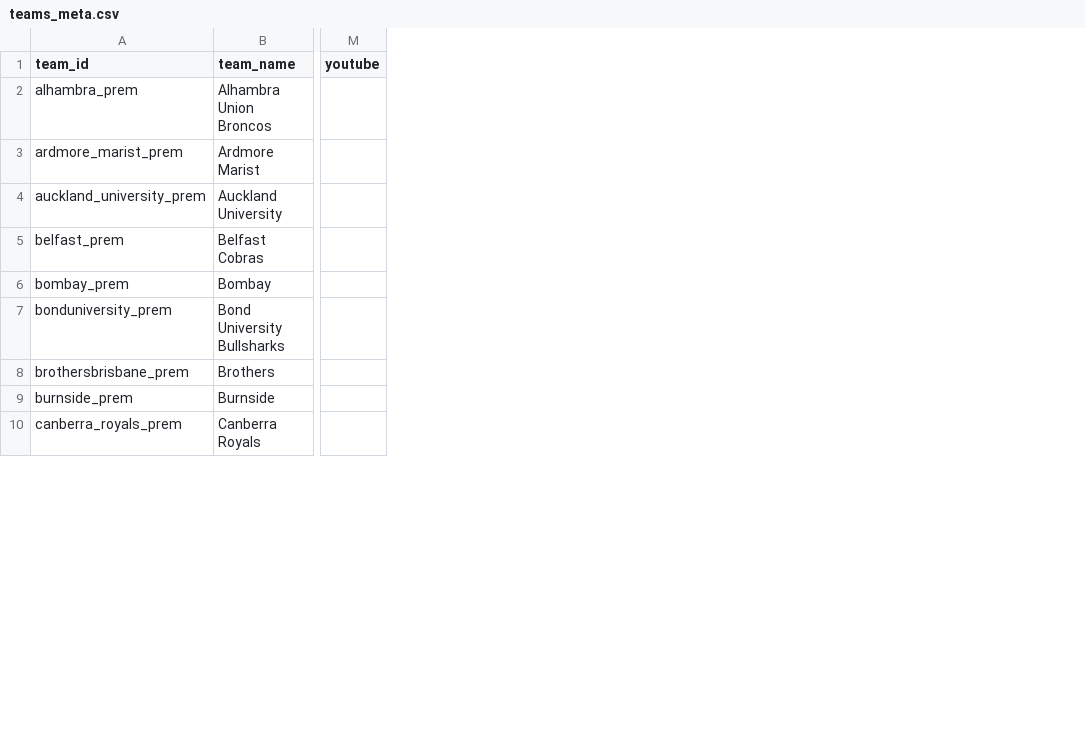
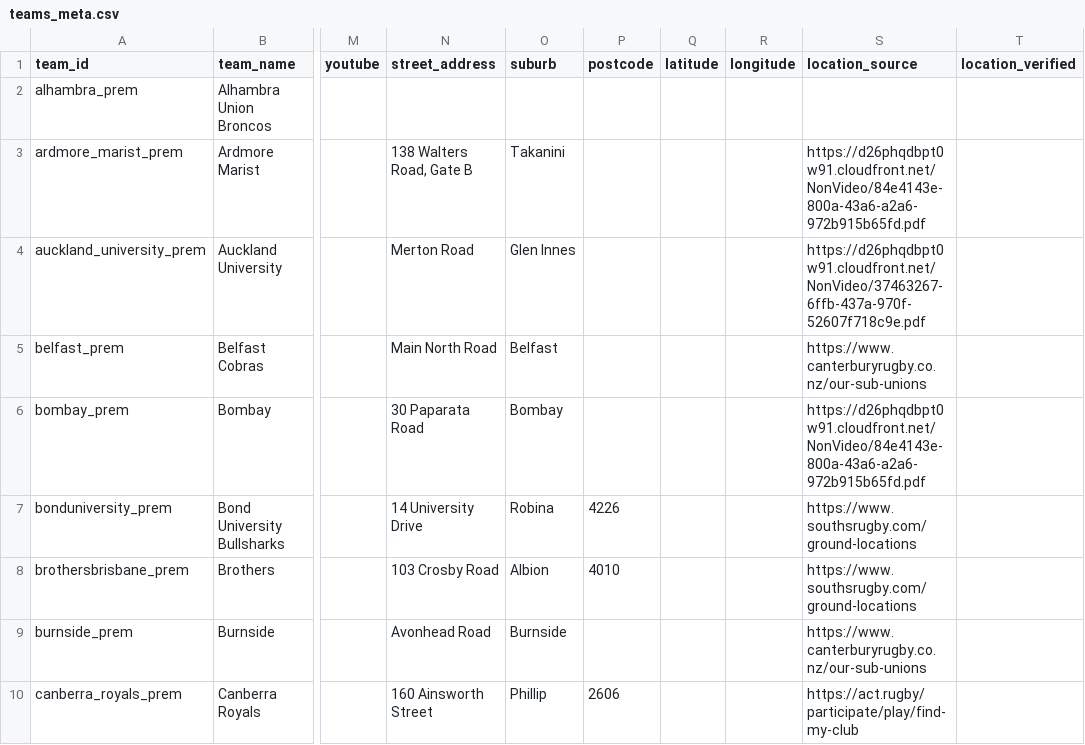
Before and after one commit to Valor-rich/club-rugby, a CSV file: teams_meta.csv, drawn as a sheet; only a part is shown, gaps mark what is left out; the diff names each change by its address in the sheet, - before the commit and + after, or states it on an @@ line.

Commit message:
Add sourced club ground address research without guessing GPS coordinates

```diff
--- a/teams_meta.csv
+++ b/teams_meta.csv
+column N (street_address), rows 3-10: 138 Walters Road, Gate B | Merton Road | Main North Road | 30 Paparata Road | 14 University Drive | 103 Crosby Road | Avonhead Road | 160 Ainsworth Street
+column O (suburb), rows 3-10: Takanini | Glen Innes | Belfast | Bombay | Robina | Albion | Burnside | Phillip
+column P (postcode), rows 7-10: 4226 | 4010 |  | 2606
+column Q (latitude), empty
+column R (longitude), empty
+column S (location_source), rows 3-10: https://d26phqdbpt0w91.cloudfront.net/NonVideo/84e4143e-800a-43a6-a2a6-972b915b65fd.pdf | https://d26phqdbpt0w91.cloudfront.net/NonVideo/37463267-6ffb-437a-970f-52607f718c9e.pdf | https://www.canterburyrugby.co.nz/our-sub-unions | https://d26phqdbpt0w91.cloudfront.net/NonVideo/84e4143e-800a-43a6-a2a6-972b915b65fd.pdf | https://www.southsrugby.com/ground-locations | https://www.southsrugby.com/ground-locations | https://www.canterburyrugby.co.nz/our-sub-unions | https://act.rugby/participate/play/find-my-club
+column T (location_verified), empty
```
Also changed, not shown: 1 other file.
